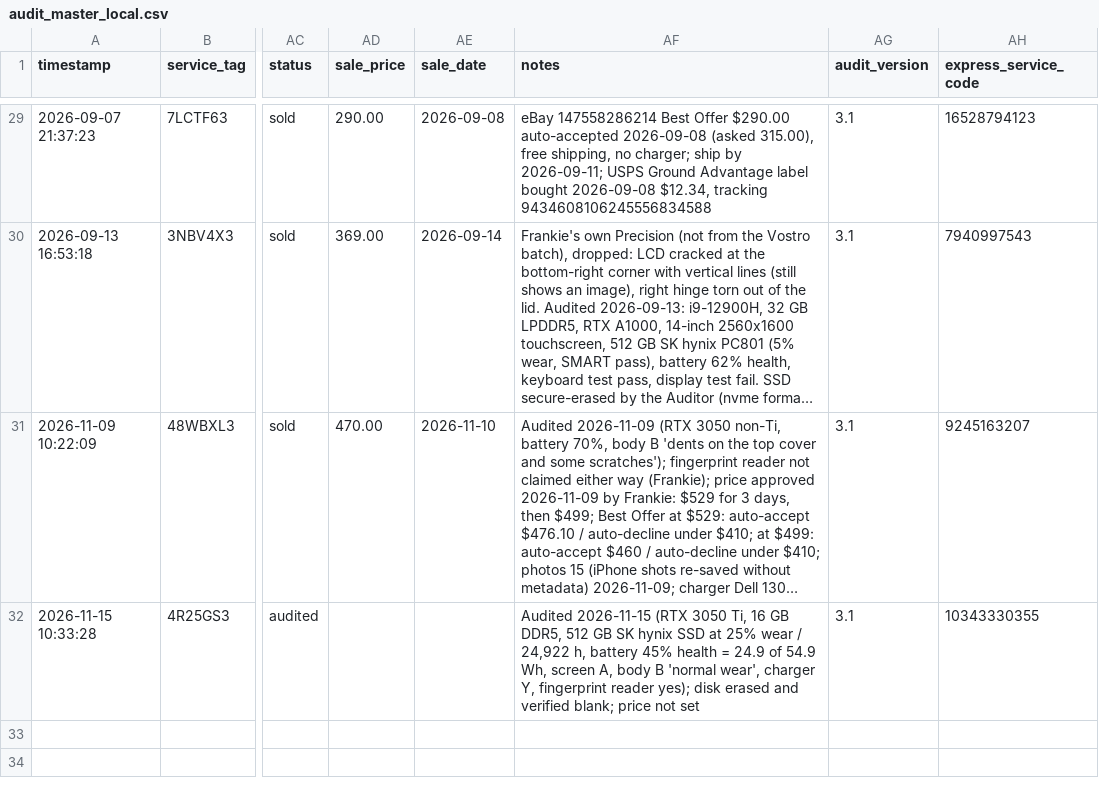
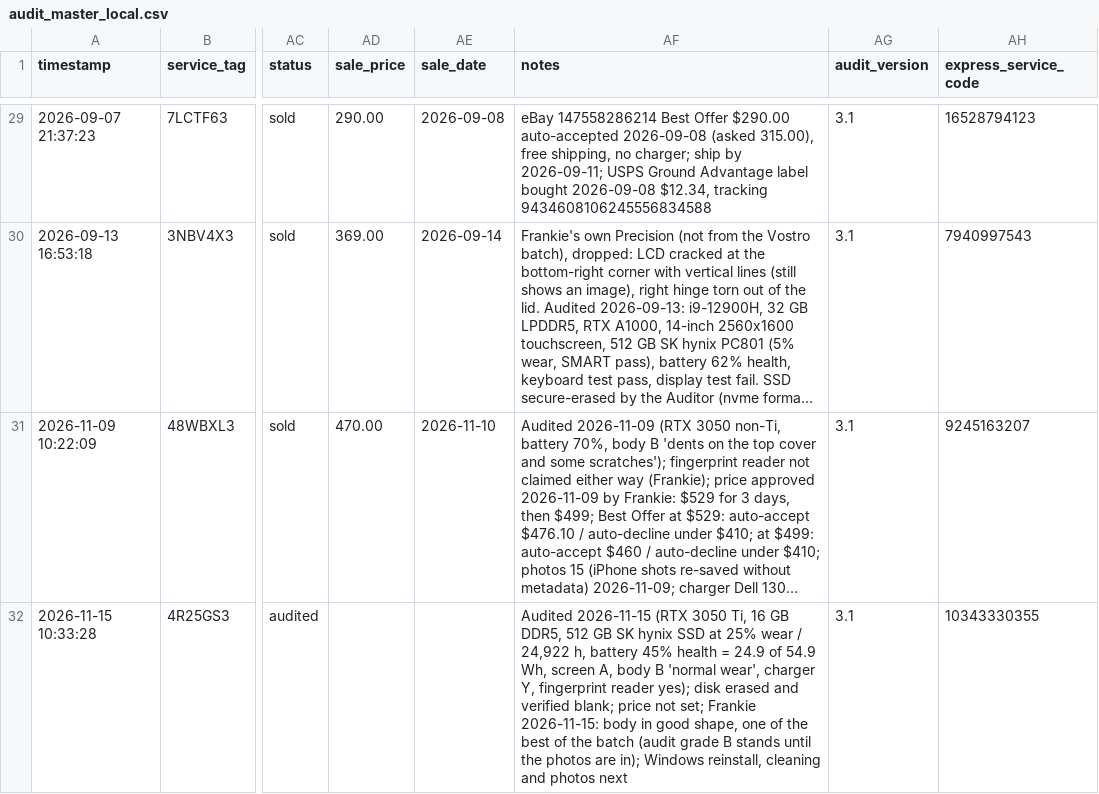
Before and after one commit to fsoriano-sauce/laptop-diagnostic-n-reset, a CSV file: auditor/audit_master_local.csv, drawn as a sheet; only a part is shown, gaps mark what is left out; long unchanged cells end in …; the diff names each change by its address in the sheet, - before the commit and + after, or states it on an @@ line.

```diff
--- a/auditor/audit_master_local.csv
+++ b/auditor/audit_master_local.csv
-AF32 (notes): …price not set
+AF32 (notes): …price not set; Frankie 2026-11-15: body in good shape, one of the best of the batch (audit grade B stands until the photos are in); Windows reinstall, cleaning and photos next
```
Also changed, not shown: auditor/inventory.csv, 1 other file.
